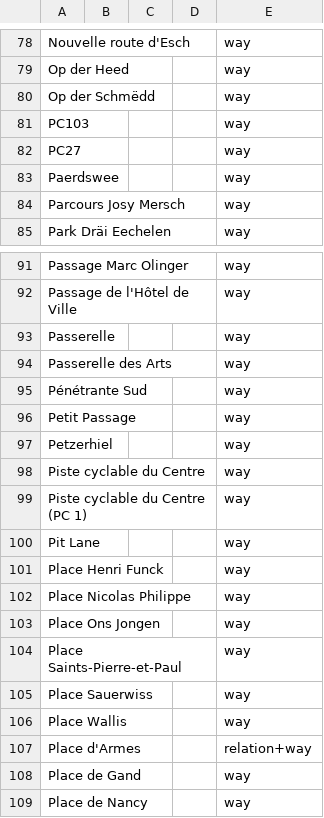
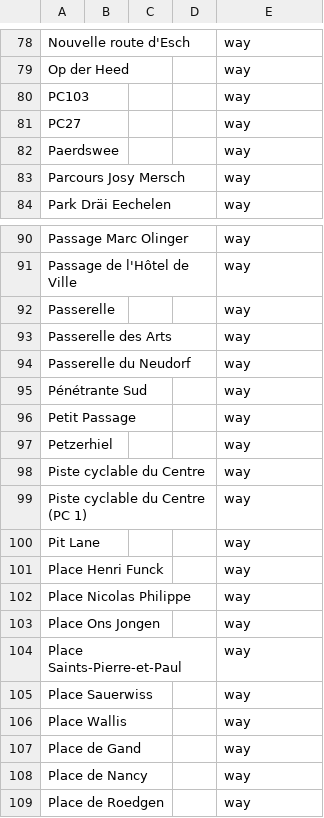
Before and after one commit to EqualStreetNames/equalstreetnames-luxembourg, a CSV file: data/other.csv, drawn as a sheet; only a part is shown, gaps mark what is left out; the shorter side is filled out with more unchanged rows; removed rows and columns are numbered as before the commit, all else as after; the diff names each change by its address in the sheet, - before the commit and + after, or states it on an @@ line.

```diff
--- a/data/other.csv
+++ b/data/other.csv
-row 80: Op der Schmëdd |  |  |  | way
+row 94: Passerelle du Neudorf |  |  |  | way
-row 107: Place d'Armes |  |  |  | relation+way
```
Also changed, not shown: data/gender.csv, 3 other files.
